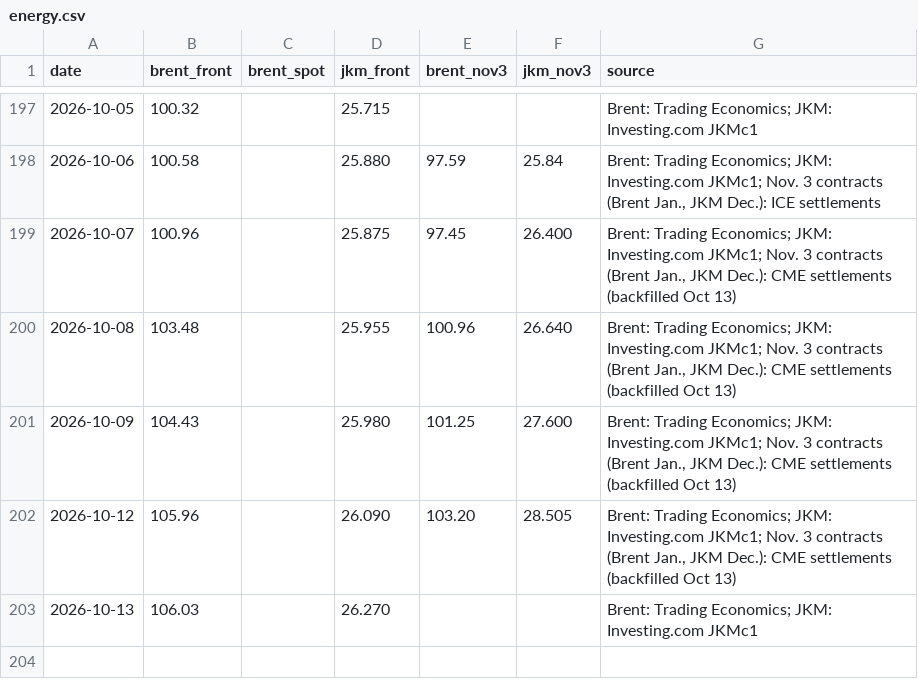
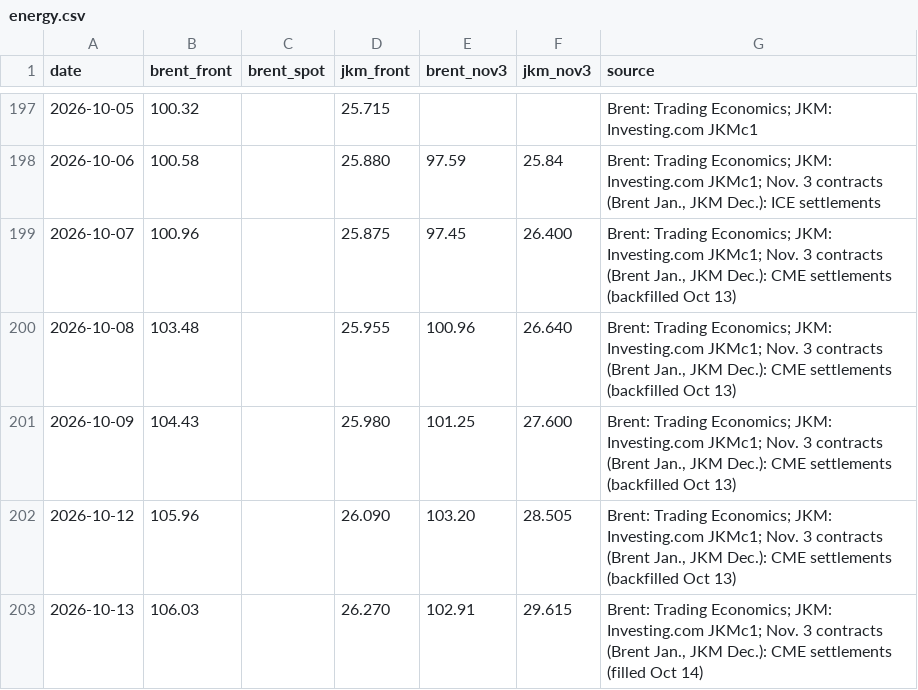
Before and after one commit to abrandt1897/GeoBrief, a CSV file: data/energy.csv, drawn as a sheet; only a part is shown, gaps mark what is left out.

```diff
--- a/data/energy.csv
+++ b/data/energy.csv
@@ -202,2 +202,2 @@ date,brent_front,brent_spot,jkm_front,brent_nov3,jkm_nov3,source
 2026-10-12,105.96,,26.090,103.20,28.505,"Brent: Trading Economics; JKM: Investing.com JKMc1; Nov. 3 contracts (Brent Jan., JKM Dec.): CME settlements (backfilled Oct 13)"
-2026-10-13,106.03,,26.270,,,Brent: Trading Economics; JKM: Investing.com JKMc1
+2026-10-13,106.03,,26.270,102.91,29.615,"Brent: Trading Economics; JKM: Investing.com JKMc1; Nov. 3 contracts (Brent Jan., JKM Dec.): CME settlements (filled Oct 14)"
```
Also changed, not shown: data/gas.csv, data/odds.csv, 3 other files.
